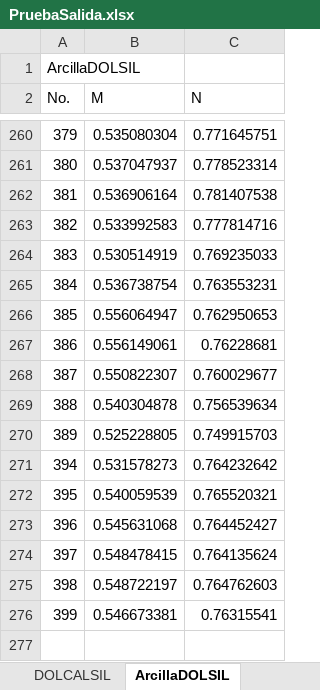
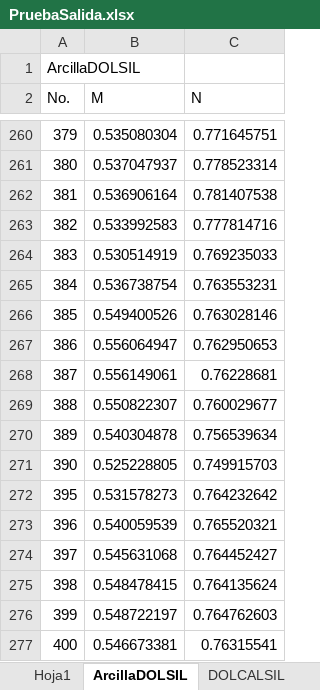
Before and after one commit to Desalme/SeparacionMineralesMatlab, an Excel workbook: VerificacionCompuestos/PruebaSalida.xlsx, sheet ArcillaDOLSIL, drawn as a sheet; only a part is shown, gaps mark what is left out; values as stored, in another font and other column widths than the file's, no borders; removed rows and columns are numbered as before the commit, all else as after; the diff names each change by its address in the sheet, - before the commit and + after, or states it on an @@ line.

```diff
--- a/VerificacionCompuestos/PruebaSalida.xlsx (sheet ArcillaDOLSIL)
+++ b/VerificacionCompuestos/PruebaSalida.xlsx (sheet ArcillaDOLSIL)
@@ sheet tab order changed: Hoja1 | ArcillaDOLSIL | DOLCALSIL @@
-B266 (M): 0.556064947
+B266 (M): 0.549400526
-C266 (N): 0.762950653
+C266 (N): 0.763028146
-B267 (M): 0.556149061
+B267 (M): 0.556064947
-C267 (N): 0.76228681
+C267 (N): 0.762950653
-B268 (M): 0.550822307
+B268 (M): 0.556149061
-C268 (N): 0.760029677
+C268 (N): 0.76228681
-B269 (M): 0.540304878
+B269 (M): 0.550822307
-C269 (N): 0.756539634
+C269 (N): 0.760029677
-B270 (M): 0.525228805
+B270 (M): 0.540304878
-C270 (N): 0.749915703
+C270 (N): 0.756539634
-row 271: 394 | 0.531578273 | 0.764232642
+row 271: 390 | 0.525228805 | 0.749915703
-B272 (M): 0.540059539
+B272 (M): 0.531578273
-C272 (N): 0.765520321
+C272 (N): 0.764232642
-B273 (M): 0.545631068
+B273 (M): 0.540059539
-C273 (N): 0.764452427
+C273 (N): 0.765520321
-B274 (M): 0.548478415
+B274 (M): 0.545631068
-C274 (N): 0.764135624
+C274 (N): 0.764452427
-B275 (M): 0.548722197
+B275 (M): 0.548478415
-C275 (N): 0.764762603
+C275 (N): 0.764135624
-B276 (M): 0.546673381
+B276 (M): 0.548722197
-C276 (N): 0.76315541
+C276 (N): 0.764762603
+row 277: 400 | 0.546673381 | 0.76315541
```
Also changed, not shown: sheet FI2CaCOCaCOSil, sheet GYPANHDOL, other sheet tabs, VerificacionCompuestos/DatosPruebaMvsN.xlsx, 8 other files.
